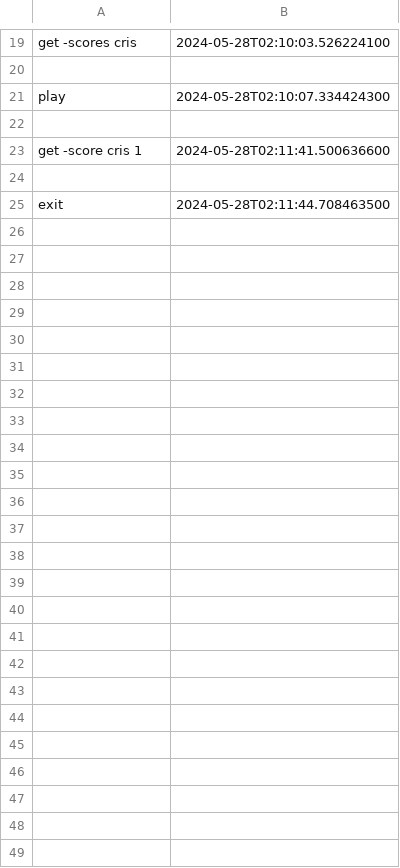
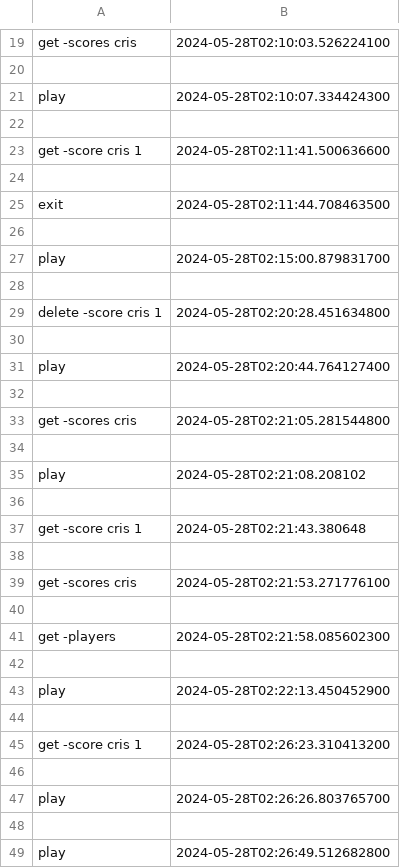
Before and after one commit to Rs0V/ProiectPAO, a CSV file: src/main/java/org/framework/services/records/audit.csv, drawn as a sheet; only a part is shown, gaps mark what is left out.

```diff
--- a/src/main/java/org/framework/services/records/audit.csv
+++ b/src/main/java/org/framework/services/records/audit.csv
@@ -25 +25,25 @@ get -score cris 1, 2024-05-28T02:11:41.500636600
 exit, 2024-05-28T02:11:44.708463500
+
+play, 2024-05-28T02:15:00.879831700
+
+delete -score cris 1, 2024-05-28T02:20:28.451634800
+
+play, 2024-05-28T02:20:44.764127400
+
+get -scores cris, 2024-05-28T02:21:05.281544800
+
+play, 2024-05-28T02:21:08.208102
+
+get -score cris 1, 2024-05-28T02:21:43.380648
+
+get -scores cris, 2024-05-28T02:21:53.271776100
+
+get -players, 2024-05-28T02:21:58.085602300
+
+play, 2024-05-28T02:22:13.450452900
+
+get -score cris 1, 2024-05-28T02:26:23.310413200
+
+play, 2024-05-28T02:26:26.803765700
+
+play, 2024-05-28T02:26:49.512682800
```
Also changed, not shown: 3 other files.
